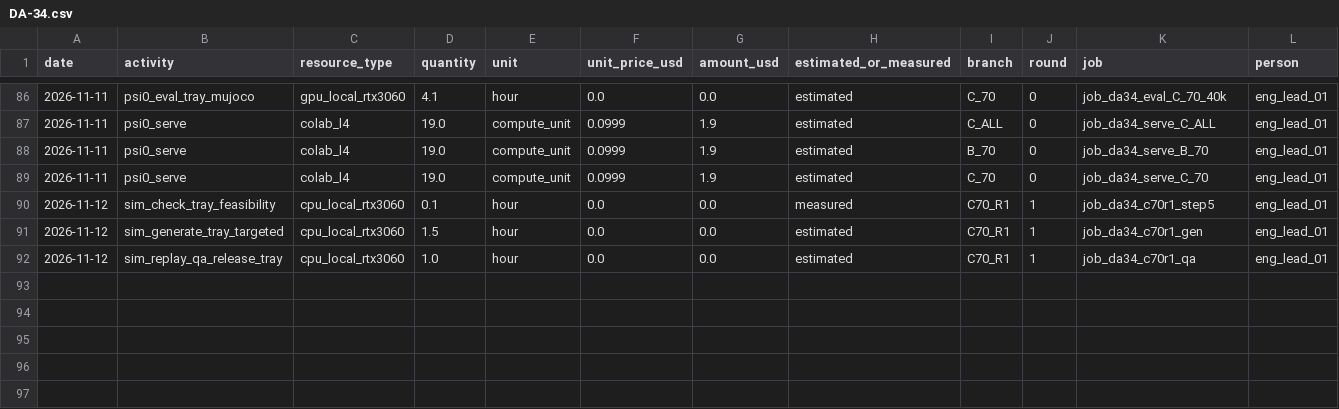
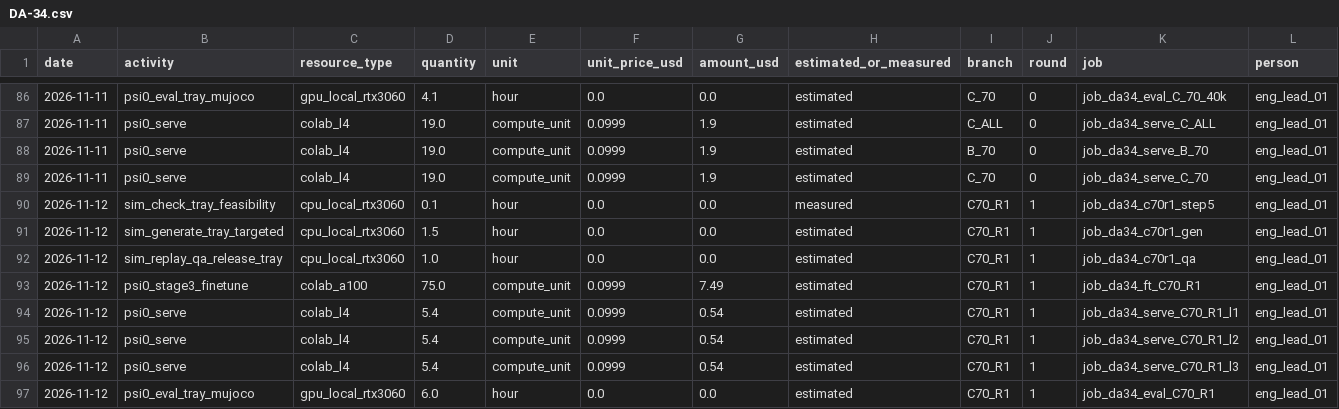
Before and after one commit to hiwe0305/denso-challenge, a CSV file: docs/g0/ledger/DA-34.csv, drawn as a sheet; only a part is shown, gaps mark what is left out; rows hold the shown columns only; the diff names each change by its address in the sheet, - before the commit and + after, or states it on an @@ line.

```diff
--- a/docs/g0/ledger/DA-34.csv
+++ b/docs/g0/ledger/DA-34.csv
+row 93: 2026-11-12 | psi0_stage3_finetune | colab_a100 | 75.0 | compute_unit | 0.0999 | 7.49 | estimated | C70_R1 | 1 | job_da34_ft_C70_R1 | eng_lead_01
+row 94: 2026-11-12 | psi0_serve | colab_l4 | 5.4 | compute_unit | 0.0999 | 0.54 | estimated | C70_R1 | 1 | job_da34_serve_C70_R1_l1 | eng_lead_01
+row 95: 2026-11-12 | psi0_serve | colab_l4 | 5.4 | compute_unit | 0.0999 | 0.54 | estimated | C70_R1 | 1 | job_da34_serve_C70_R1_l2 | eng_lead_01
+row 96: 2026-11-12 | psi0_serve | colab_l4 | 5.4 | compute_unit | 0.0999 | 0.54 | estimated | C70_R1 | 1 | job_da34_serve_C70_R1_l3 | eng_lead_01
+row 97: 2026-11-12 | psi0_eval_tray_mujoco | gpu_local_rtx3060 | 6.0 | hour | 0.0 | 0.0 | estimated | C70_R1 | 1 | job_da34_eval_C70_R1 | eng_lead_01
```
Also changed, not shown: 7 other files.
